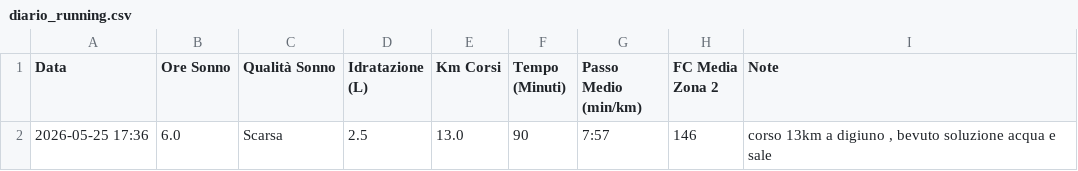
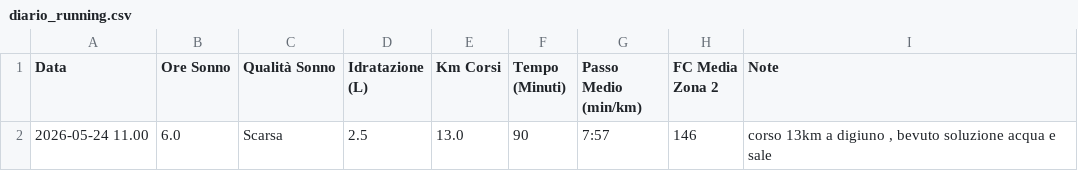
Before and after one commit to Ayoube1010/App_runner, a CSV file: diario_running.csv, drawn as a sheet.

```diff
--- a/diario_running.csv
+++ b/diario_running.csv
@@ -1,2 +1,2 @@
 Data,Ore Sonno,Qualità Sonno,Idratazione (L),Km Corsi,Tempo (Minuti),Passo Medio (min/km),FC Media Zona 2,Note
-2026-05-25 17:36,6.0,Scarsa,2.5,13.0,90,7:57,146,"corso 13km a digiuno , bevuto soluzione acqua e sale "
+2026-05-24 11.00,6.0,Scarsa,2.5,13.0,90,7:57,146,"corso 13km a digiuno , bevuto soluzione acqua e sale "
```
